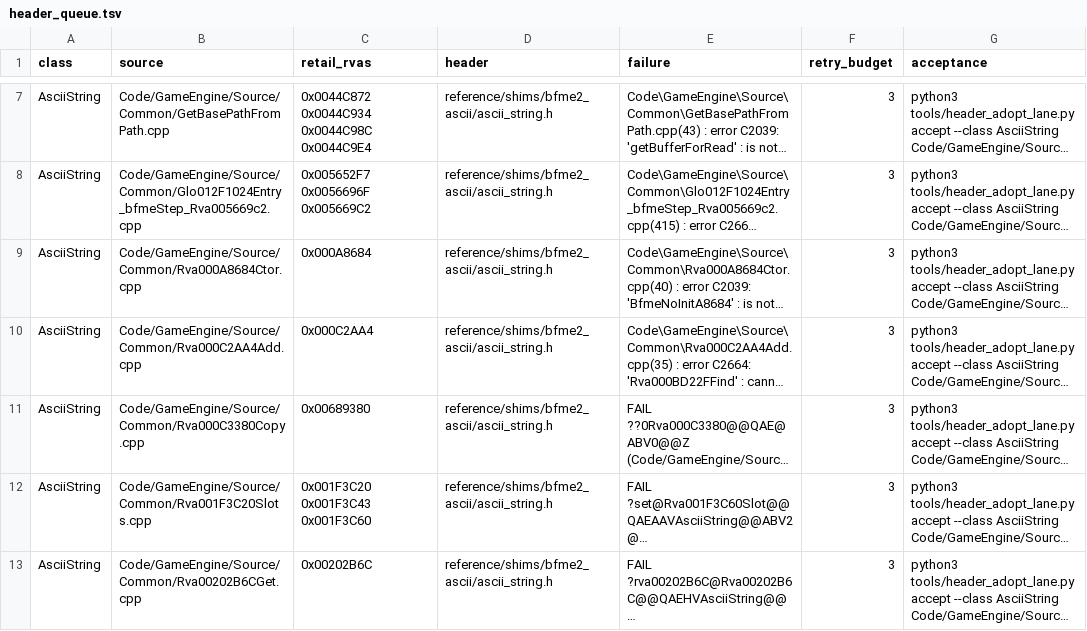
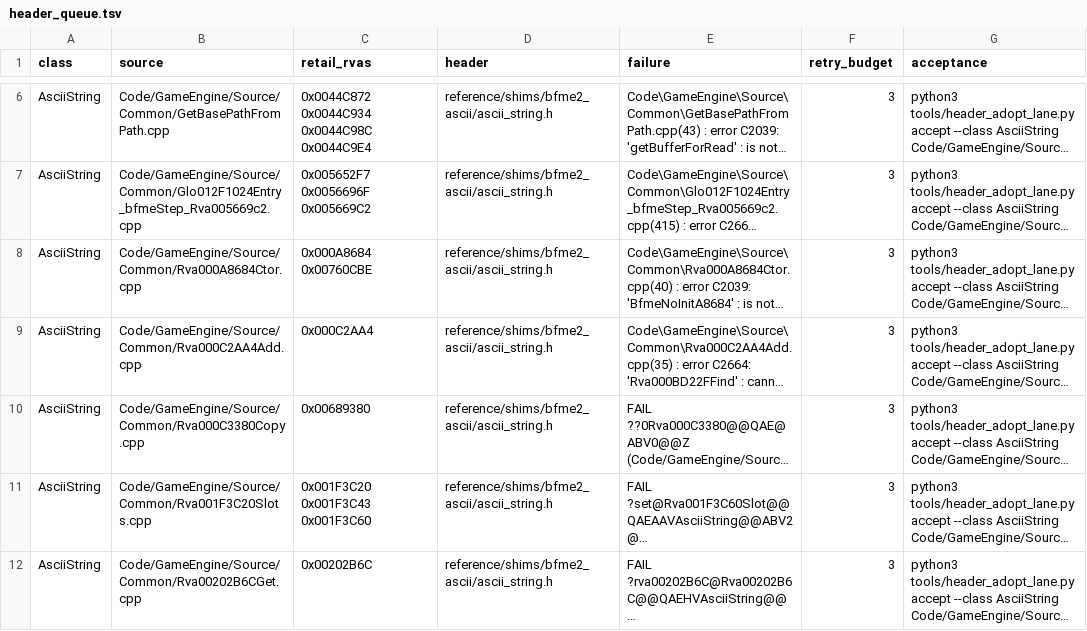
Before and after one commit to AA-plus/Open-BFME-2, a TSV file: reverse/header_queue.tsv, drawn as a sheet; only a part is shown, gaps mark what is left out; long unchanged cells end in …; addresses are those after the commit; the diff covers the shown part only; the diff names each change by its address in the sheet, - before the commit and + after, or states it on an @@ line.

```diff
--- a/reverse/header_queue.tsv
+++ b/reverse/header_queue.tsv
-C8 (retail_rvas): 0x000A8684
+C8 (retail_rvas): 0x000A8684 0x00760CBE
```
Also changed, not shown: 4 removed rows and 25 edited cells elsewhere in this file, 6 other files.
